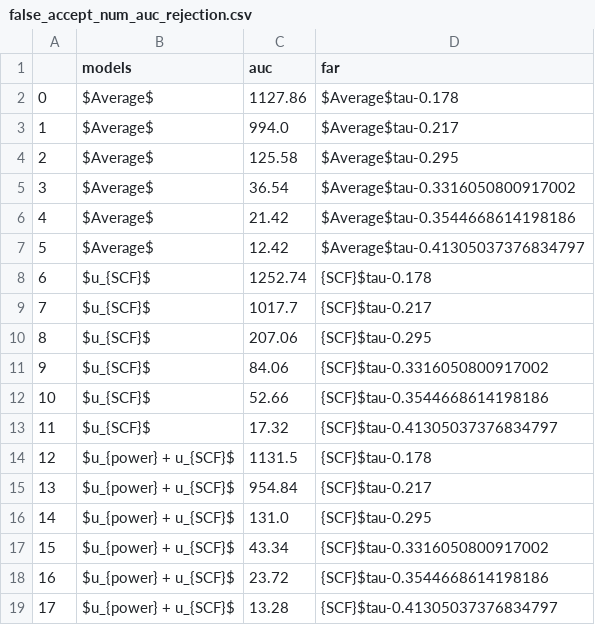
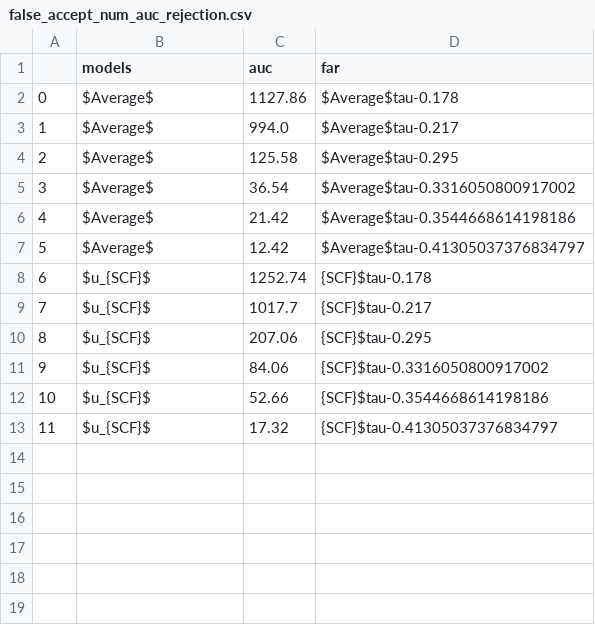
Before and after one commit to vanekek/face_ue, a CSV file: experiments/paper/template_aggregation_plot/IJBB/open_set_identification/tabels/false_accept_num_auc_rejection.csv, drawn as a sheet; the diff names each change by its address in the sheet, - before the commit and + after, or states it on an @@ line.

```diff
--- a/experiments/paper/template_aggregation_plot/IJBB/open_set_identification/tabels/false_accept_num_auc_rejection.csv
+++ b/experiments/paper/template_aggregation_plot/IJBB/open_set_identification/tabels/false_accept_num_auc_rejection.csv
-row 14: 12 | $u_{power} + u_{SCF}$ | 1131.5 | {SCF}$tau-0.178
-row 15: 13 | $u_{power} + u_{SCF}$ | 954.84 | {SCF}$tau-0.217
-row 16: 14 | $u_{power} + u_{SCF}$ | 131.0 | {SCF}$tau-0.295
-row 17: 15 | $u_{power} + u_{SCF}$ | 43.34 | {SCF}$tau-0.3316050800917002
-row 18: 16 | $u_{power} + u_{SCF}$ | 23.72 | {SCF}$tau-0.3544668614198186
-row 19: 17 | $u_{power} + u_{SCF}$ | 13.28 | {SCF}$tau-0.41305037376834797
```
Also changed, not shown: experiments/paper/template_aggregation_plot/IJBB/open_set_identification/tabels/error_sum_aucs_pretty.csv, experiments/paper/template_aggregation_plot/IJBB/open_set_identification/tabels/f1_class_aucs_pretty.csv, 48 other files.
